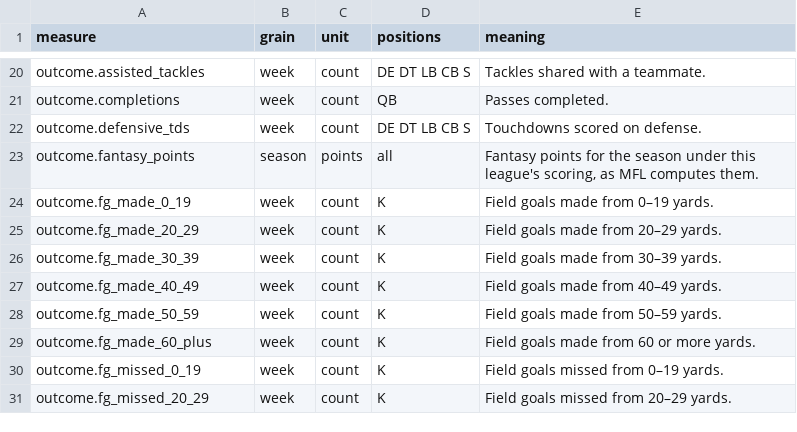
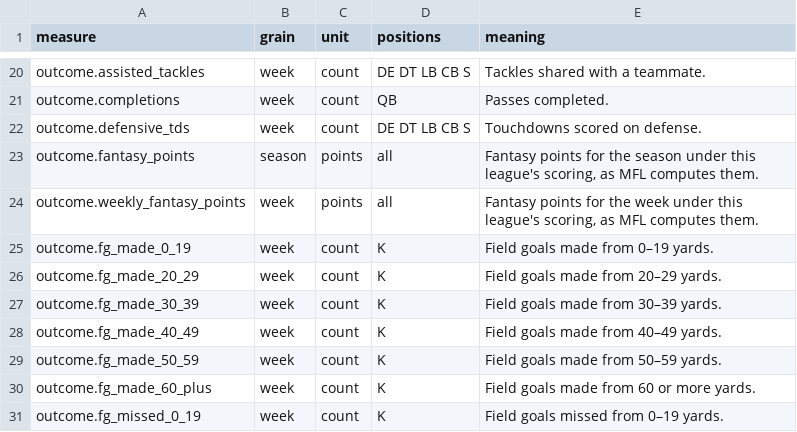
Before and after one commit to secureprospective/TheWarRoom, a CSV file: internal/measures/measures.csv, drawn as a sheet; only a part is shown, gaps mark what is left out; the shorter side is filled out with more unchanged rows.

```diff
--- a/internal/measures/measures.csv
+++ b/internal/measures/measures.csv
@@ -23,2 +23,3 @@ outcome.defensive_tds,week,count,DE DT LB CB S,Touchdowns scored on defense.
 outcome.fantasy_points,season,points,all,"Fantasy points for the season under this league's scoring, as MFL computes them."
+outcome.weekly_fantasy_points,week,points,all,"Fantasy points for the week under this league's scoring, as MFL computes them."
 outcome.fg_made_0_19,week,count,K,Field goals made from 0–19 yards.
```
Also changed, not shown: internal/measures/source_fields.csv, 26 other files.
